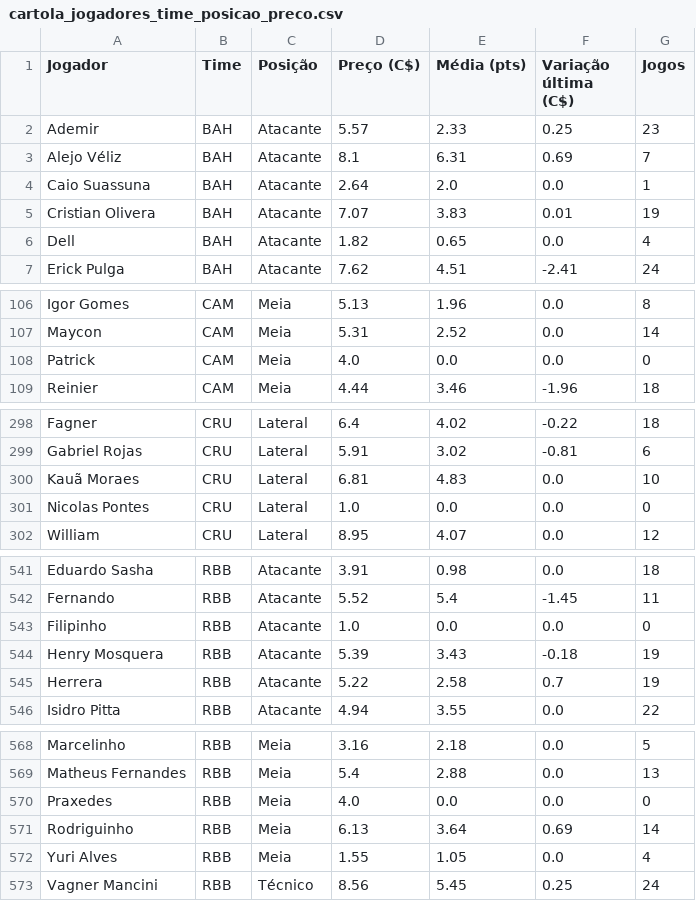
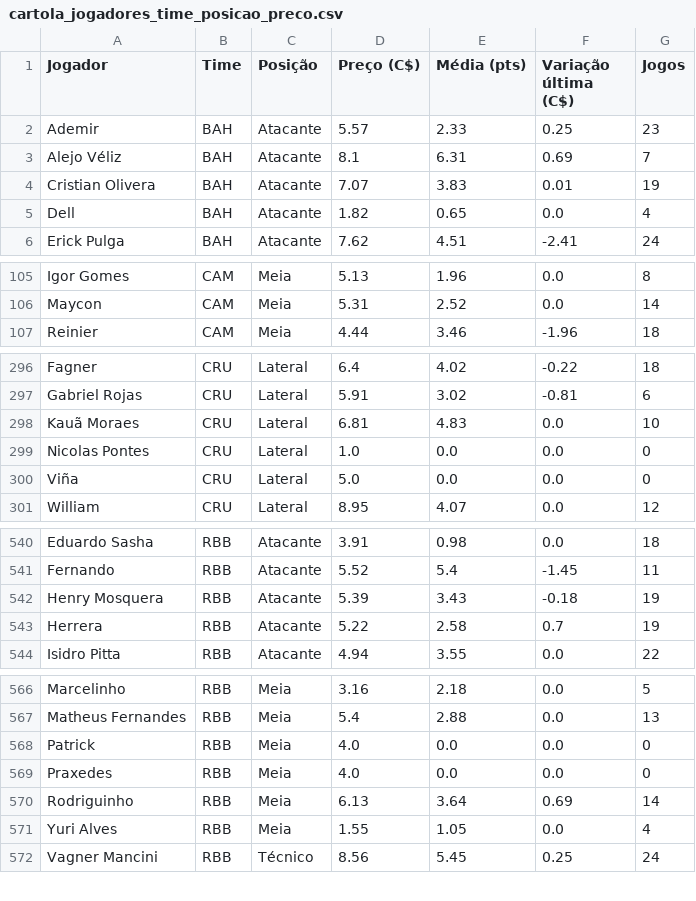
Before and after one commit to renatovarges/Live-TCC-Projeto-FInal, a CSV file: cartola_jogadores_time_posicao_preco.csv, drawn as a sheet; only a part is shown, gaps mark what is left out; removed rows and columns are numbered as before the commit, all else as after; the diff covers the shown part only; the diff names each change by its address in the sheet, - before the commit and + after, or states it on an @@ line.

```diff
--- a/cartola_jogadores_time_posicao_preco.csv
+++ b/cartola_jogadores_time_posicao_preco.csv
-row 4: Caio Suassuna | BAH | Atacante | 2.64 | 2.0 | 0.0 | 1
-row 108: Patrick | CAM | Meia | 4.0 | 0.0 | 0.0 | 0
+row 300: Viña | CRU | Lateral | 5.0 | 0.0 | 0.0 | 0
-row 543: Filipinho | RBB | Atacante | 1.0 | 0.0 | 0.0 | 0
+row 568: Patrick | RBB | Meia | 4.0 | 0.0 | 0.0 | 0
```
Also changed, not shown: 2 added rows elsewhere in this file.
